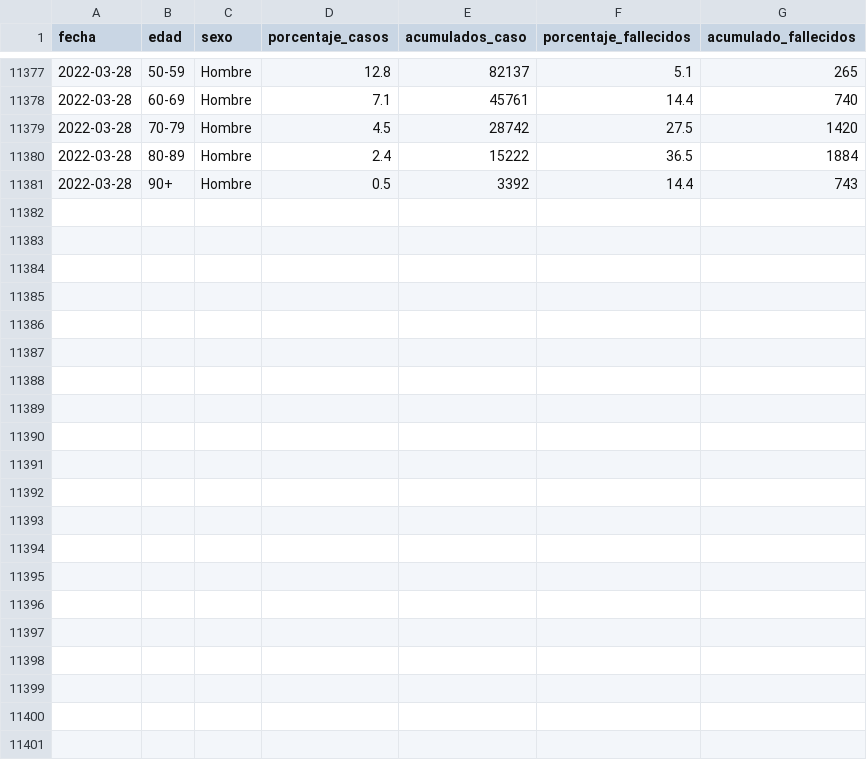
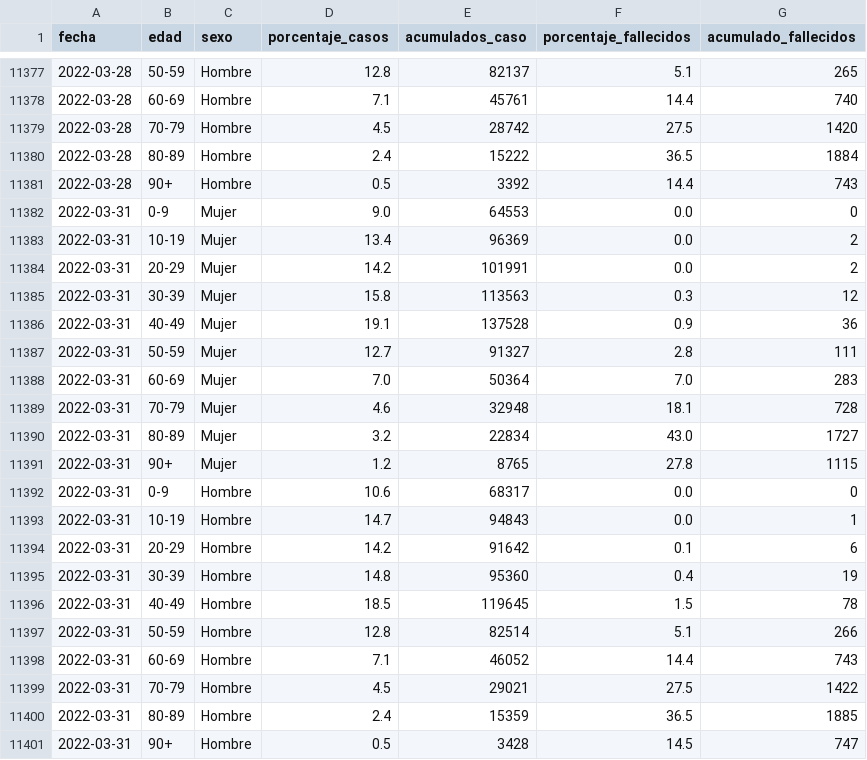
Before and after one commit to GammaLyra/COVID, a CSV file: tablas_ini/COVID_CV_GVA.csv, drawn as a sheet; only a part is shown, gaps mark what is left out.

```diff
--- a/tablas_ini/COVID_CV_GVA.csv
+++ b/tablas_ini/COVID_CV_GVA.csv
@@ -11381 +11381,21 @@ fecha,edad,sexo,porcentaje_casos,acumulados_caso,porcentaje_fallecidos,acumulado
  2022-03-28,90+,Hombre,0.5,3392,14.4,743
+ 2022-03-31,0-9,Mujer, 9.0, 64553, 0.0, 0
+ 2022-03-31,10-19,Mujer, 13.4, 96369, 0.0, 2
+ 2022-03-31,20-29,Mujer, 14.2, 101991, 0.0, 2
+ 2022-03-31,30-39,Mujer, 15.8, 113563, 0.3, 12
+ 2022-03-31,40-49,Mujer, 19.1, 137528, 0.9, 36
+ 2022-03-31,50-59,Mujer, 12.7, 91327, 2.8, 111
+ 2022-03-31,60-69,Mujer, 7.0, 50364, 7.0, 283
+ 2022-03-31,70-79,Mujer, 4.6, 32948, 18.1, 728
+ 2022-03-31,80-89,Mujer, 3.2, 22834, 43.0, 1727
+ 2022-03-31,90+,Mujer, 1.2, 8765, 27.8, 1115
+ 2022-03-31,0-9,Hombre, 10.6, 68317, 0.0, 0
+ 2022-03-31,10-19,Hombre, 14.7, 94843, 0.0, 1
+ 2022-03-31,20-29,Hombre, 14.2, 91642, 0.1, 6
+ 2022-03-31,30-39,Hombre, 14.8, 95360, 0.4, 19
+ 2022-03-31,40-49,Hombre, 18.5, 119645, 1.5, 78
+ 2022-03-31,50-59,Hombre, 12.8, 82514, 5.1, 266
+ 2022-03-31,60-69,Hombre, 7.1, 46052, 14.4, 743
+ 2022-03-31,70-79,Hombre, 4.5, 29021, 27.5, 1422
+ 2022-03-31,80-89,Hombre, 2.4, 15359, 36.5, 1885
+ 2022-03-31,90+,Hombre, 0.5, 3428, 14.5, 747
```
Also changed, not shown: tablas_ini/vacunados_1dosis_210621.csv, tablas_ini/vacunados_2dosis_210621.csv, 22 other files.
